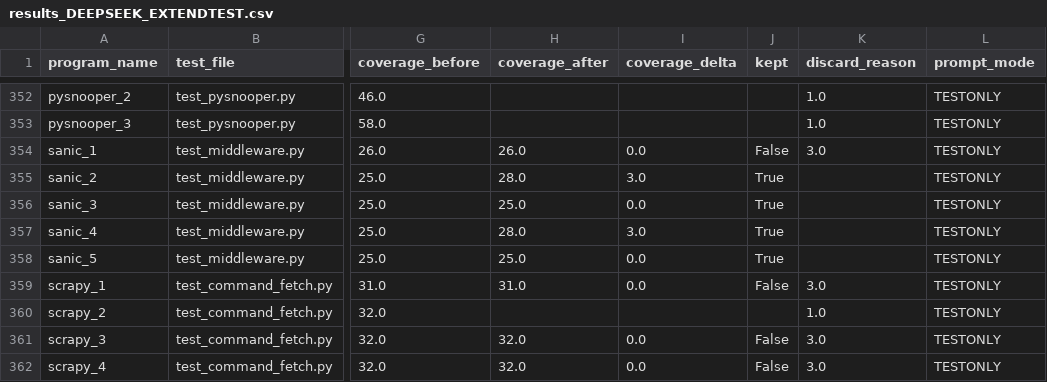
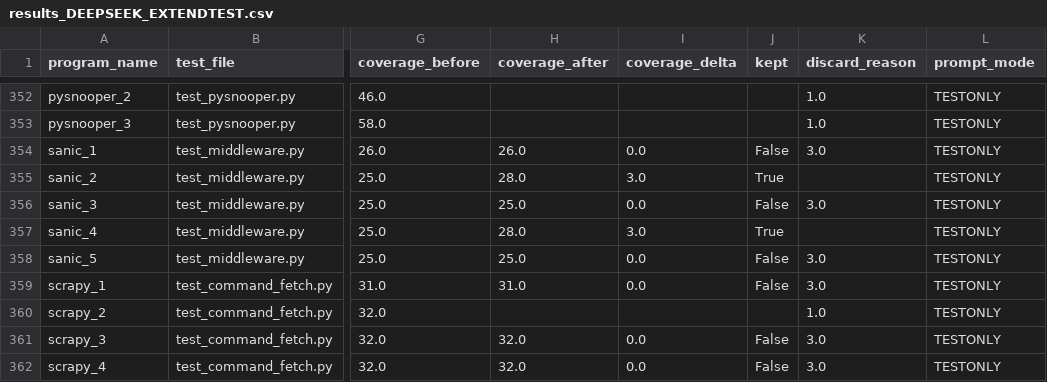
Before and after one commit to lesliekim1/Automated-Test-Generation-Using-LLM, a CSV file: results/prompts_results_csv/results_DEEPSEEK_EXTENDTEST.csv, drawn as a sheet; only a part is shown, gaps mark what is left out; the diff names each change by its address in the sheet, - before the commit and + after, or states it on an @@ line.

```diff
--- a/results/prompts_results_csv/results_DEEPSEEK_EXTENDTEST.csv
+++ b/results/prompts_results_csv/results_DEEPSEEK_EXTENDTEST.csv
-J356 (kept): True
+J356 (kept): False
-K356 (discard_reason): (empty)
+K356 (discard_reason): 3.0
-J358 (kept): True
+J358 (kept): False
-K358 (discard_reason): (empty)
+K358 (discard_reason): 3.0
```
Also changed, not shown: results/DEEPSEEK_combined_results.csv, results/prompts_results_csv/results_DEEPSEEK_CORNERCASES.csv, 38 other files.
